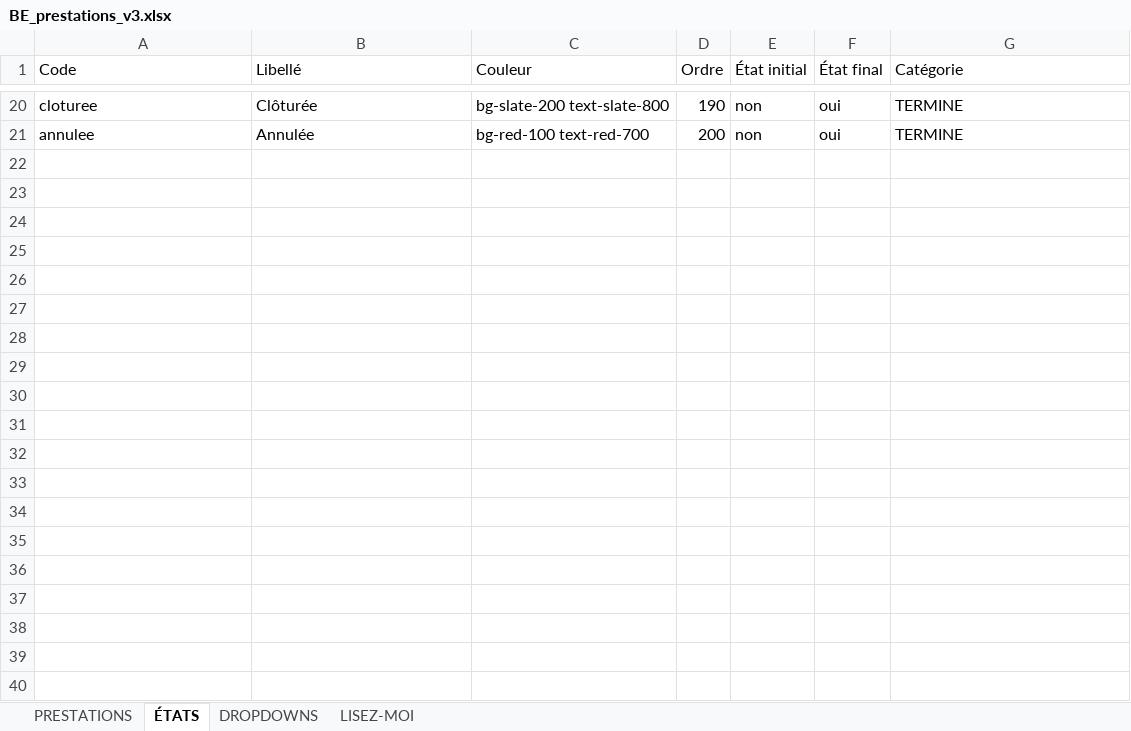
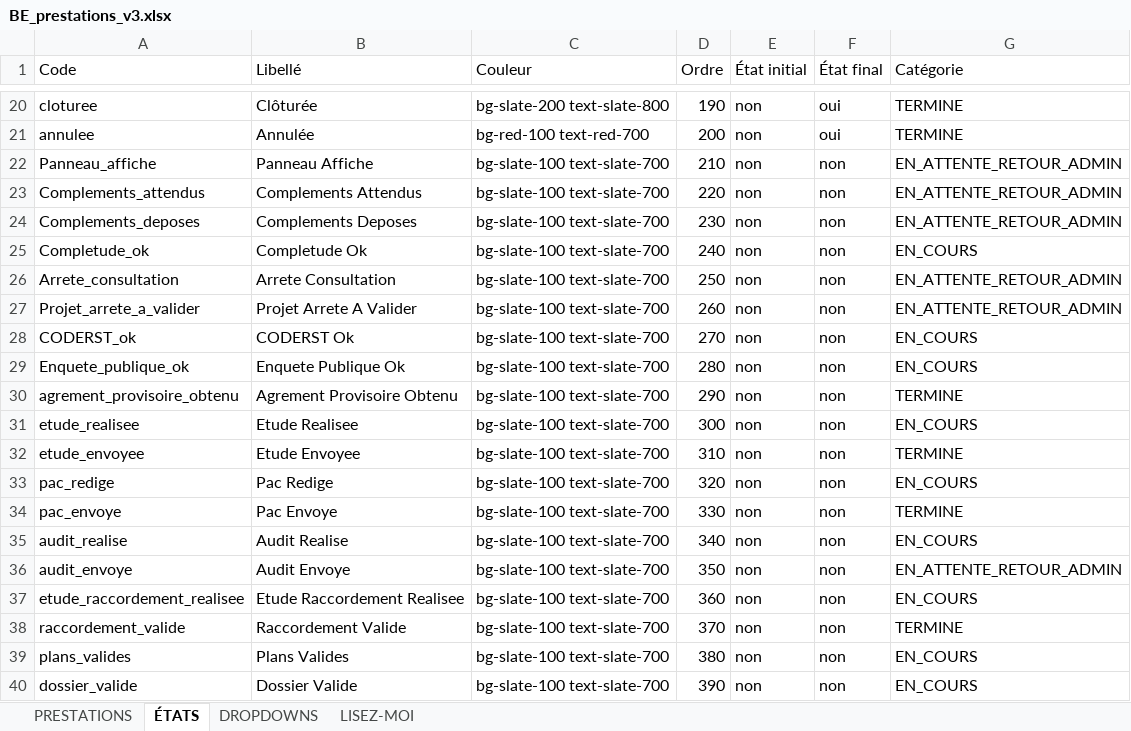
Before and after one commit to VALENTIN44220/keon-outil-de-gestion-de-tache, an Excel workbook: BE_prestations_v3.xlsx, sheet ÉTATS, drawn as a sheet; only a part is shown, gaps mark what is left out; values as stored, in another font and other column widths than the file's, no borders; the diff covers the shown part only; the diff names each change by its address in the sheet, - before the commit and + after, or states it on an @@ line.

```diff
--- a/BE_prestations_v3.xlsx (sheet ÉTATS)
+++ b/BE_prestations_v3.xlsx (sheet ÉTATS)
+row 22: Panneau_affiche | Panneau Affiche | bg-slate-100 text-slate-700 | 210 | non | non | EN_ATTENTE_RETOUR_ADMIN
+row 23: Complements_attendus | Complements Attendus | bg-slate-100 text-slate-700 | 220 | non | non | EN_ATTENTE_RETOUR_ADMIN
+row 24: Complements_deposes | Complements Deposes | bg-slate-100 text-slate-700 | 230 | non | non | EN_ATTENTE_RETOUR_ADMIN
+row 25: Completude_ok | Completude Ok | bg-slate-100 text-slate-700 | 240 | non | non | EN_COURS
+row 26: Arrete_consultation | Arrete Consultation | bg-slate-100 text-slate-700 | 250 | non | non | EN_ATTENTE_RETOUR_ADMIN
+row 27: Projet_arrete_a_valider | Projet Arrete A Valider | bg-slate-100 text-slate-700 | 260 | non | non | EN_ATTENTE_RETOUR_ADMIN
+row 28: CODERST_ok | CODERST Ok | bg-slate-100 text-slate-700 | 270 | non | non | EN_COURS
+row 29: Enquete_publique_ok | Enquete Publique Ok | bg-slate-100 text-slate-700 | 280 | non | non | EN_COURS
+row 30: agrement_provisoire_obtenu | Agrement Provisoire Obtenu | bg-slate-100 text-slate-700 | 290 | non | non | TERMINE
+row 31: etude_realisee | Etude Realisee | bg-slate-100 text-slate-700 | 300 | non | non | EN_COURS
+row 32: etude_envoyee | Etude Envoyee | bg-slate-100 text-slate-700 | 310 | non | non | TERMINE
+row 33: pac_redige | Pac Redige | bg-slate-100 text-slate-700 | 320 | non | non | EN_COURS
+row 34: pac_envoye | Pac Envoye | bg-slate-100 text-slate-700 | 330 | non | non | TERMINE
+row 35: audit_realise | Audit Realise | bg-slate-100 text-slate-700 | 340 | non | non | EN_COURS
+row 36: audit_envoye | Audit Envoye | bg-slate-100 text-slate-700 | 350 | non | non | EN_ATTENTE_RETOUR_ADMIN
+row 37: etude_raccordement_realisee | Etude Raccordement Realisee | bg-slate-100 text-slate-700 | 360 | non | non | EN_COURS
+row 38: raccordement_valide | Raccordement Valide | bg-slate-100 text-slate-700 | 370 | non | non | TERMINE
+row 39: plans_valides | Plans Valides | bg-slate-100 text-slate-700 | 380 | non | non | EN_COURS
+row 40: dossier_valide | Dossier Valide | bg-slate-100 text-slate-700 | 390 | non | non | EN_COURS
```
Also changed, not shown: 15 added rows elsewhere in this sheet, sheet PRESTATIONS, sheet LISEZ-MOI, sheet DROPDOWNS, BE_prestations_v2.xlsx, 2 other files.
